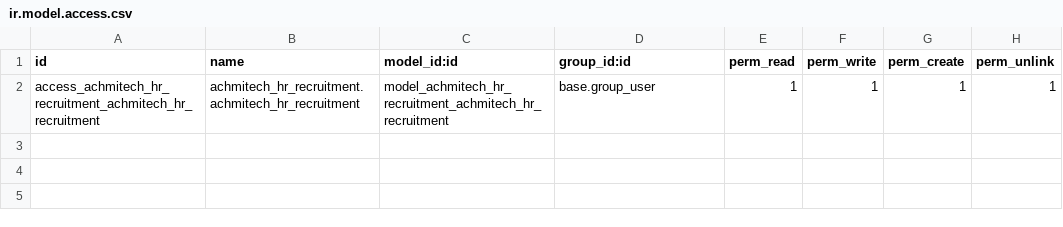
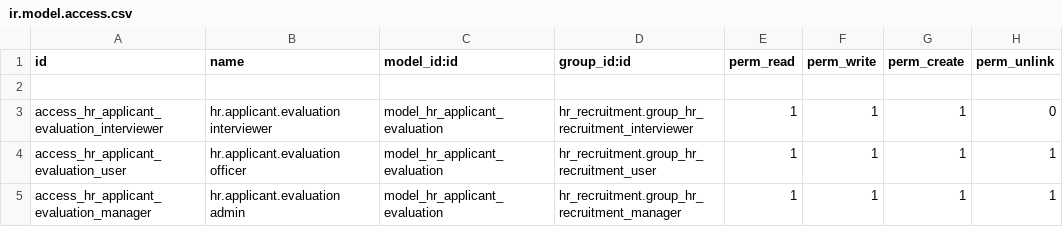
Before and after one commit to achmitech/achmitech, a CSV file: achmitech_hr_recruitment/security/ir.model.access.csv, drawn as a sheet.

Commit message:
[ADD] define security rules for evaluation models based on recruitment roles

```diff
--- a/achmitech_hr_recruitment/security/ir.model.access.csv
+++ b/achmitech_hr_recruitment/security/ir.model.access.csv
@@ -1,2 +1,5 @@
 id,name,model_id:id,group_id:id,perm_read,perm_write,perm_create,perm_unlink
-access_achmitech_hr_recruitment_achmitech_hr_recruitment,achmitech_hr_recruitment.achmitech_hr_recruitment,model_achmitech_hr_recruitment_achmitech_hr_recruitment,base.group_user,1,1,1,1
+
+access_hr_applicant_evaluation_interviewer,hr.applicant.evaluation interviewer,model_hr_applicant_evaluation,hr_recruitment.group_hr_recruitment_interviewer,1,1,1,0
+access_hr_applicant_evaluation_user,hr.applicant.evaluation officer,model_hr_applicant_evaluation,hr_recruitment.group_hr_recruitment_user,1,1,1,1
+access_hr_applicant_evaluation_manager,hr.applicant.evaluation admin,model_hr_applicant_evaluation,hr_recruitment.group_hr_recruitment_manager,1,1,1,1
```
